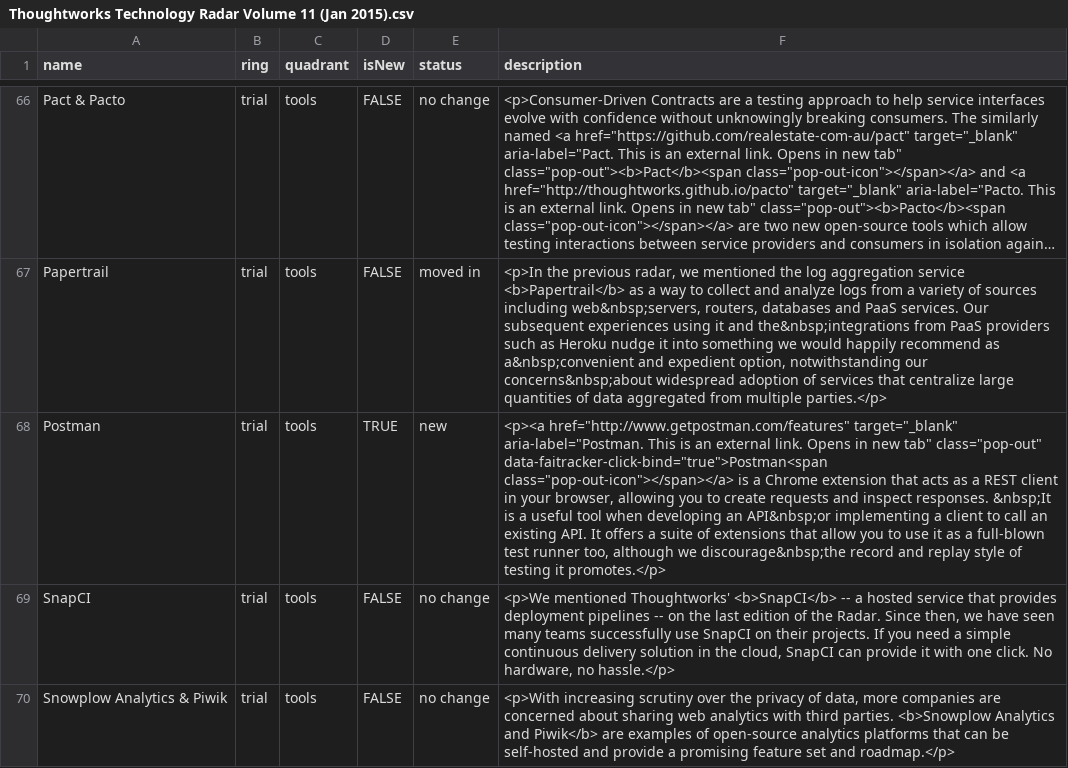
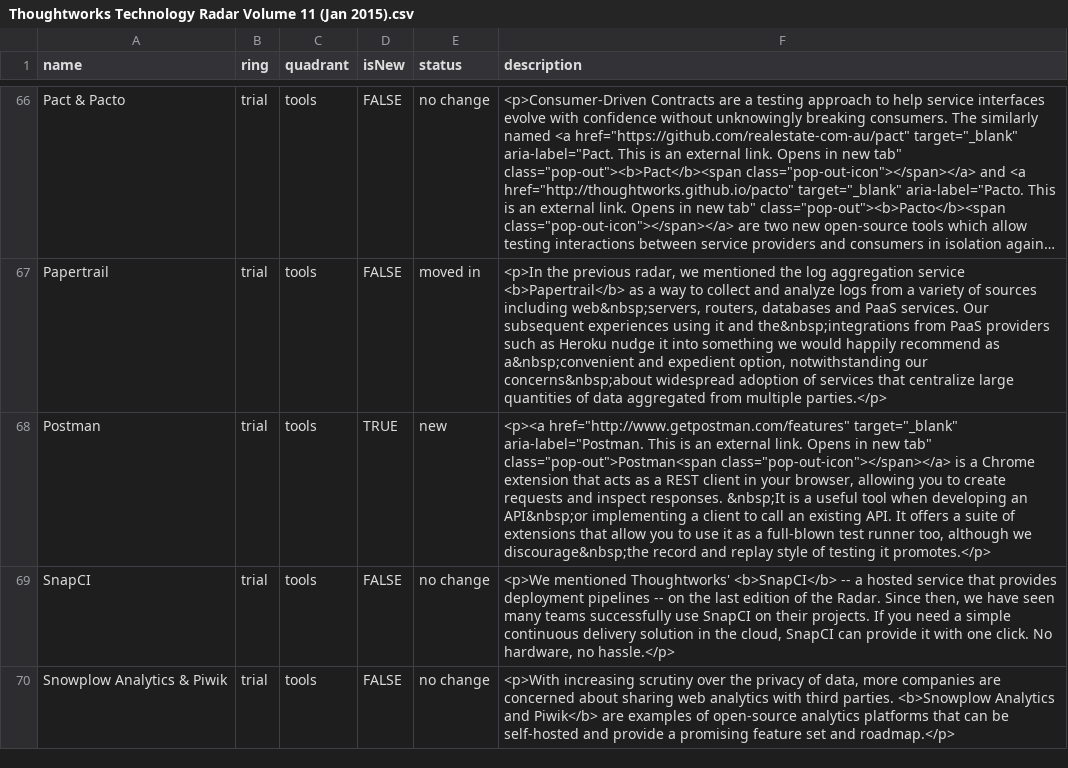
Before and after one commit to setchy/thoughtworks-tech-radar-volumes, a CSV file: volumes/csv/Thoughtworks Technology Radar Volume 11 (Jan 2015).csv, drawn as a sheet; only a part is shown, gaps mark what is left out; long unchanged cells end in …; the diff names each change by its address in the sheet, - before the commit and + after, or states it on an @@ line.

```diff
--- a/volumes/csv/Thoughtworks Technology Radar Volume 11 (Jan 2015).csv
+++ b/volumes/csv/Thoughtworks Technology Radar Volume 11 (Jan 2015).csv
-F68 (description): …new tab" class="pop-out" data-faitracker-click-bind="true">Postman<span class="pop-out-icon"></span></a> is…
+F68 (description): …new tab" class="pop-out">Postman<span class="pop-out-icon"></span></a> is…
```
Also changed, not shown: volumes/csv/Thoughtworks Technology Radar Volume 13 (Nov 2015).csv, volumes/csv/Thoughtworks Technology Radar Volume 16 (Mar 2017).csv, 16 other files.
